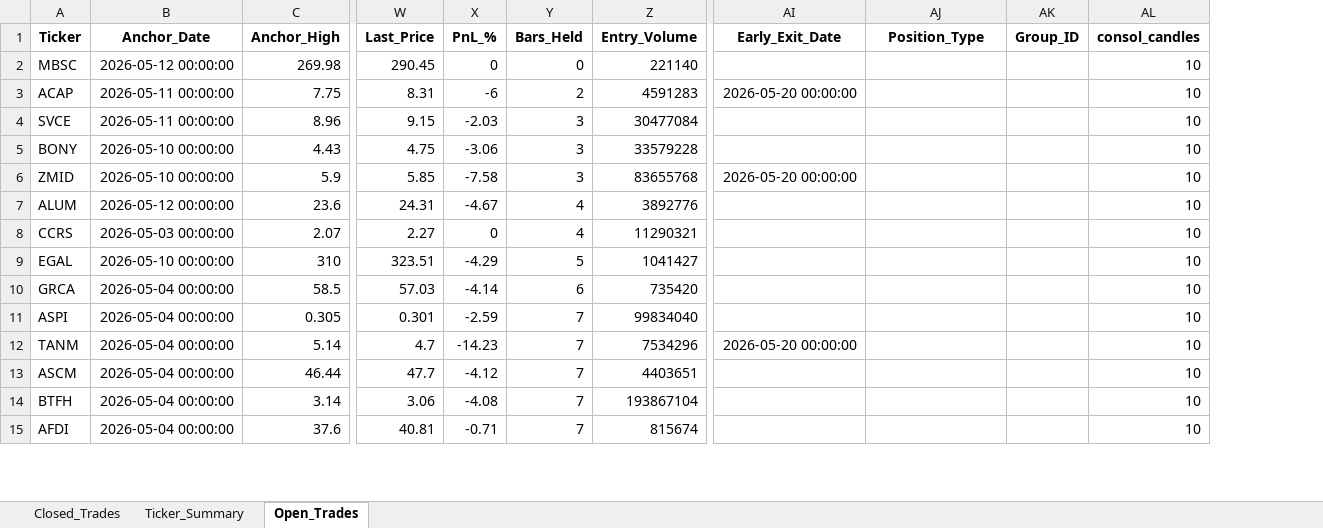
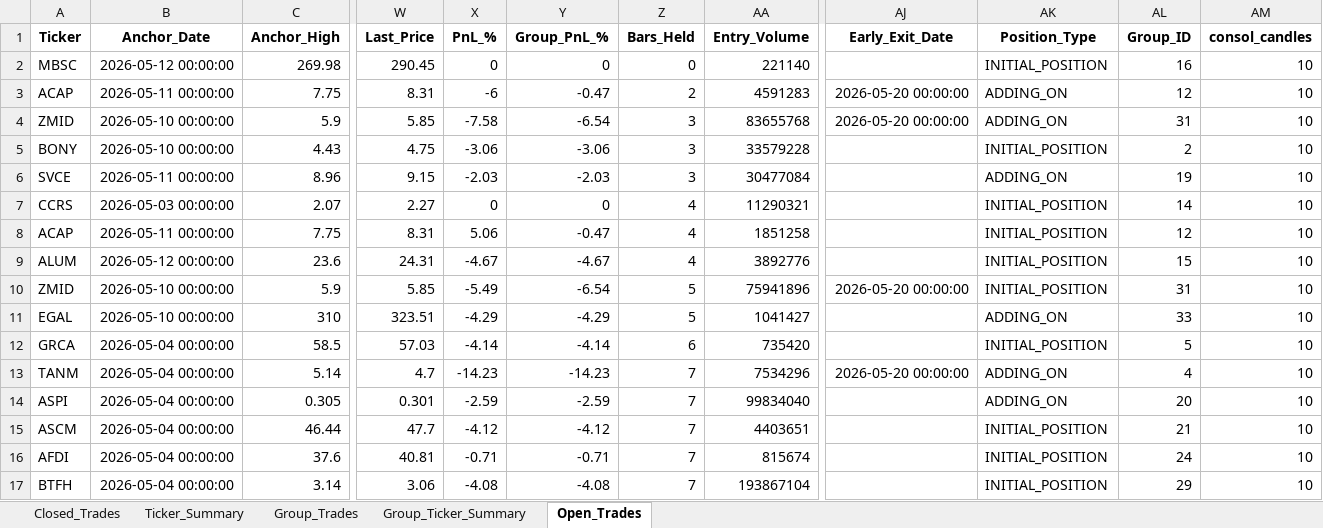
Before and after one commit to vancedmazen-art/stock_dashboard, an Excel workbook: Pattern_Scanner_Results.xlsx, sheet Open_Trades, drawn as a sheet; only a part is shown, gaps mark what is left out; values as stored, in another font and other column widths than the file's, no borders; removed rows and columns are numbered as before the commit, all else as after; rows hold the shown columns only; the diff covers the shown part only; the diff names each change by its address in the sheet, - before the commit and + after, or states it on an @@ line.

```diff
--- a/Pattern_Scanner_Results.xlsx (sheet Open_Trades)
+++ b/Pattern_Scanner_Results.xlsx (sheet Open_Trades)
+sheet tab: Group_Trades
+sheet tab: Group_Ticker_Summary
+column Y (Group_PnL_%), rows 2-4: 0 | -0.47 | -6.54; row 7: 0; rows 11-13: -4.29 | -4.14 | -14.23; row 15: -4.12; row 17: -4.08
-AK2 (Position_Type): (empty)
+AK2 (Position_Type): INITIAL_POSITION
-AL2 (Group_ID): (empty)
+AL2 (Group_ID): 16
-AK3 (Position_Type): (empty)
+AK3 (Position_Type): ADDING_ON
-AL3 (Group_ID): (empty)
+AL3 (Group_ID): 12
-row 4: SVCE | 2026-05-11 00:00:00 | 8.96 | 9.15 | -2.03 | 3 | 30477084 |  |  |  | 10
-row 5: BONY | 2026-05-10 00:00:00 | 4.43 | 4.75 | -3.06 | 3 | 33579228 |  |  |  | 10
-AK4 (Position_Type): (empty)
+AK4 (Position_Type): ADDING_ON
-AL4 (Group_ID): (empty)
+AL4 (Group_ID): 31
-row 7: ALUM | 2026-05-12 00:00:00 | 23.6 | 24.31 | -4.67 | 4 | 3892776 |  |  |  | 10
+row 5: BONY | 2026-05-10 00:00:00 | 4.43 | 4.75 | -3.06 | -3.06 | 3 | 33579228 |  | INITIAL_POSITION | 2 | 10
+row 6: SVCE | 2026-05-11 00:00:00 | 8.96 | 9.15 | -2.03 | -2.03 | 3 | 30477084 |  | ADDING_ON | 19 | 10
-AK7 (Position_Type): (empty)
+AK7 (Position_Type): INITIAL_POSITION
-AL7 (Group_ID): (empty)
+AL7 (Group_ID): 14
+row 8: ACAP | 2026-05-11 00:00:00 | 7.75 | 8.31 | 5.06 | -0.47 | 4 | 1851258 |  | INITIAL_POSITION | 12 | 10
+row 9: ALUM | 2026-05-12 00:00:00 | 23.6 | 24.31 | -4.67 | -4.67 | 4 | 3892776 |  | INITIAL_POSITION | 15 | 10
+row 10: ZMID | 2026-05-10 00:00:00 | 5.9 | 5.85 | -5.49 | -6.54 | 5 | 75941896 | 2026-05-20 00:00:00 | INITIAL_POSITION | 31 | 10
-AK11 (Position_Type): (empty)
+AK11 (Position_Type): ADDING_ON
-AL11 (Group_ID): (empty)
+AL11 (Group_ID): 33
-AK12 (Position_Type): (empty)
+AK12 (Position_Type): INITIAL_POSITION
-AL12 (Group_ID): (empty)
+AL12 (Group_ID): 5
-row 11: ASPI | 2026-05-04 00:00:00 | 0.305 | 0.301 | -2.59 | 7 | 99834040 |  |  |  | 10
-AK13 (Position_Type): (empty)
+AK13 (Position_Type): ADDING_ON
-AL13 (Group_ID): (empty)
+AL13 (Group_ID): 4
+row 14: ASPI | 2026-05-04 00:00:00 | 0.305 | 0.301 | -2.59 | -2.59 | 7 | 99834040 |  | ADDING_ON | 20 | 10
-AK15 (Position_Type): (empty)
+AK15 (Position_Type): INITIAL_POSITION
-AL15 (Group_ID): (empty)
+AL15 (Group_ID): 21
+row 16: AFDI | 2026-05-04 00:00:00 | 37.6 | 40.81 | -0.71 | -0.71 | 7 | 815674 |  | INITIAL_POSITION | 24 | 10
-AK17 (Position_Type): (empty)
+AK17 (Position_Type): INITIAL_POSITION
-AL17 (Group_ID): (empty)
+AL17 (Group_ID): 29
-row 15: AFDI | 2026-05-04 00:00:00 | 37.6 | 40.81 | -0.71 | 7 | 815674 |  |  |  | 10
```
Also changed, not shown: 1 removed row and 58 edited cells elsewhere in this sheet, sheet Closed_Trades, sheet Ticker_Summary.
